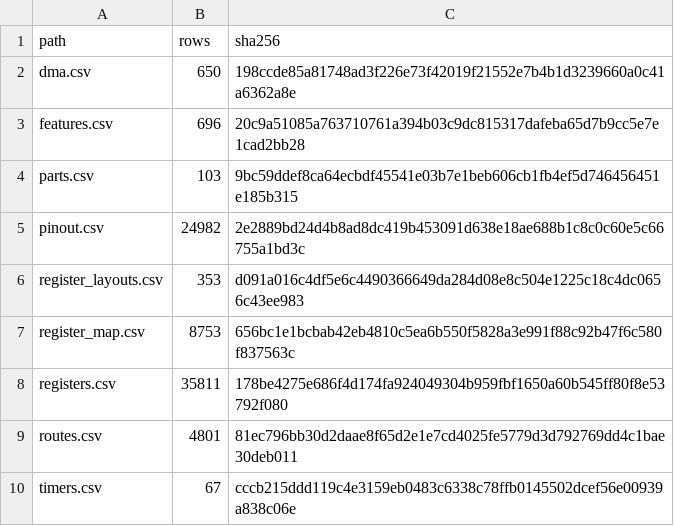
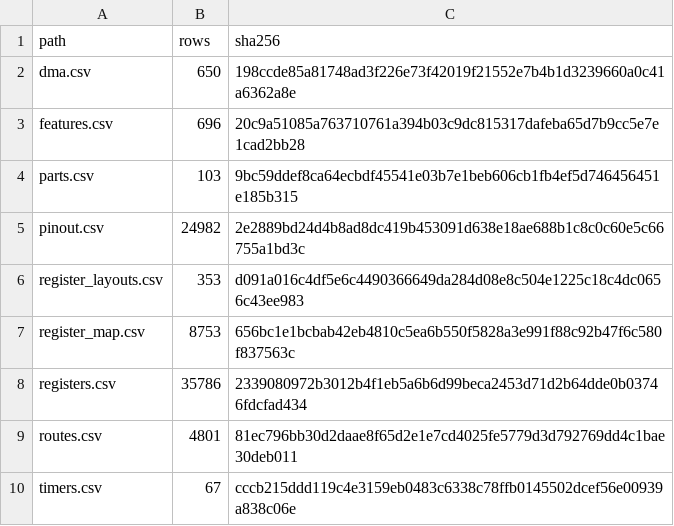
Before and after one commit to ch32-riscv-ug/ch32-device-data, a CSV file: index/manifest.csv, drawn as a sheet.

```diff
--- a/index/manifest.csv
+++ b/index/manifest.csv
@@ -7,3 +7,3 @@ register_layouts.csv,353,d091a016c4df5e6c4490366649da284d08e8c504e1225c18c4dc065
 register_map.csv,8753,656bc1e1bcbab42eb4810c5ea6b550f5828a3e991f88c92b47f6c580f837563c
-registers.csv,35811,178be4275e686f4d174fa924049304b959fbf1650a60b545ff80f8e53792f080
+registers.csv,35786,2339080972b3012b4f1eb5a6b6d99beca2453d71d2b64dde0b03746fdcfad434
 routes.csv,4801,81ec796bb30d2daae8f65d2e1e7cd4025fe5779d3d792769dd4c1bae30deb011
```
Also changed, not shown: 8 other files.
